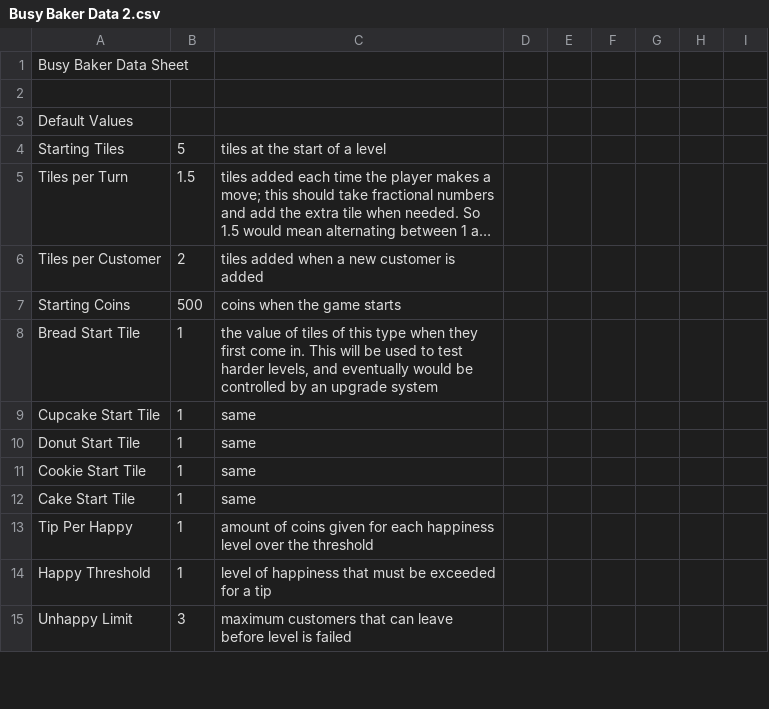
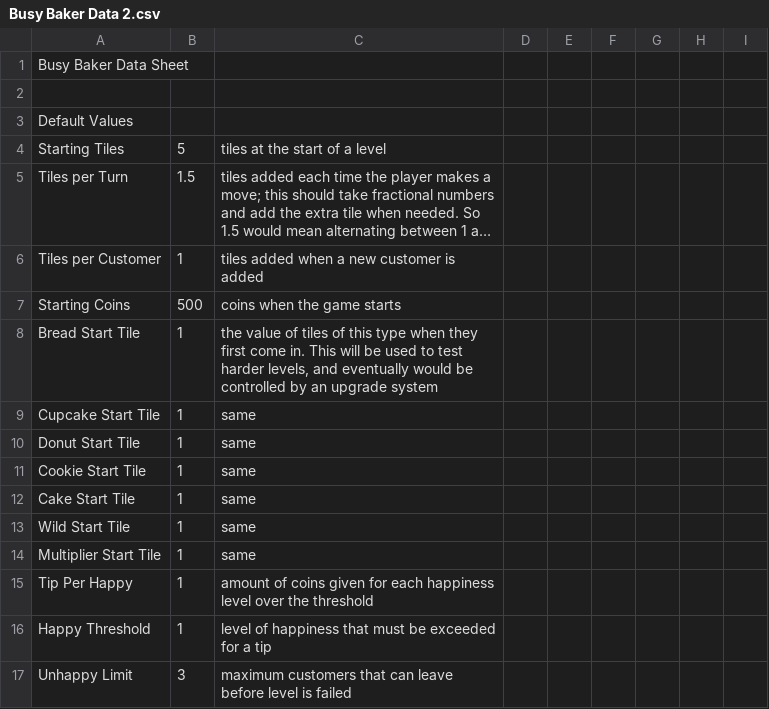
Before and after one commit to jonathan-melnik/ConfigurationCSVs, a CSV file: Busy Baker Data 2.csv, drawn as a sheet; only a part is shown; long unchanged cells end in …; the diff names each change by its address in the sheet, - before the commit and + after, or states it on an @@ line.

Commit message:
Update Busy Baker Data 2.csv

```diff
--- a/Busy Baker Data 2.csv
+++ b/Busy Baker Data 2.csv
-B6: 2
+B6: 1
+row 13: Wild Start Tile | 1 | same
+row 14: Multiplier Start Tile | 1 | same
```
